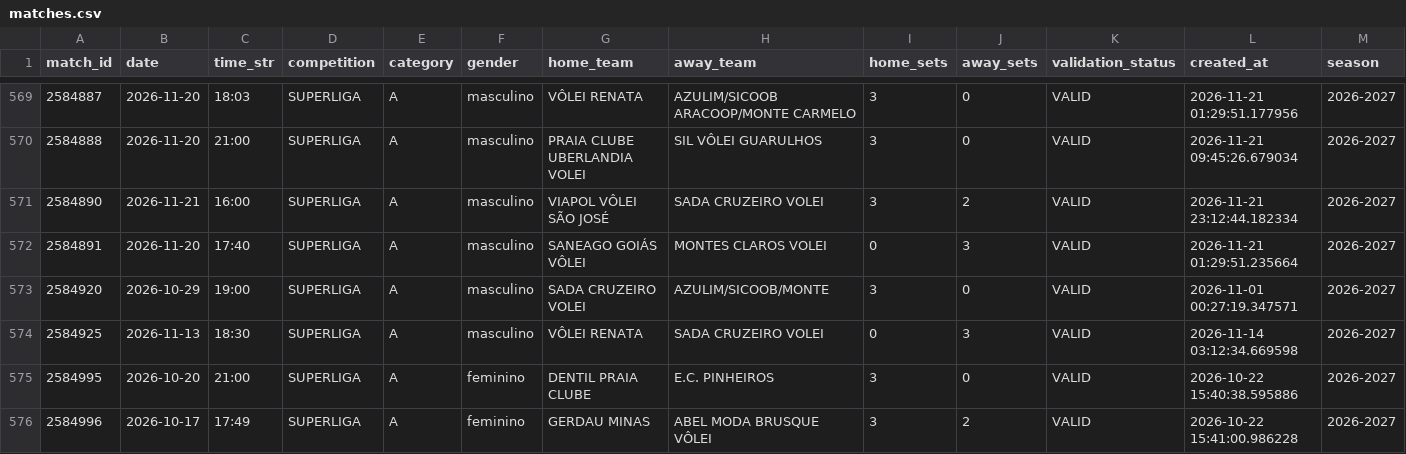
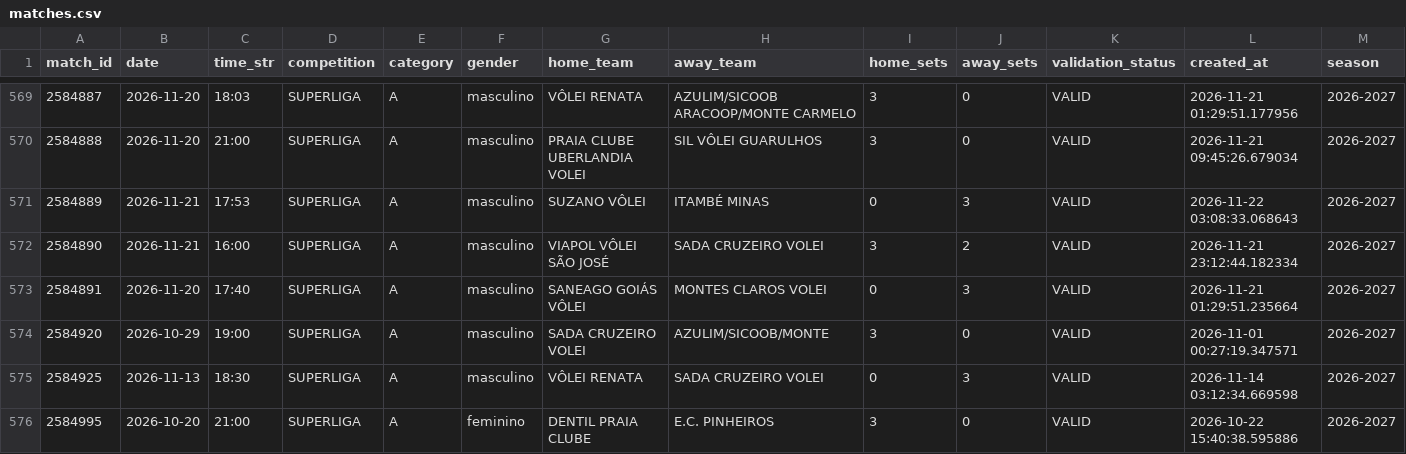
Before and after one commit to lucaaregis4r-ops/Dados-Voleibr, a CSV file: exports/matches.csv, drawn as a sheet; only a part is shown, gaps mark what is left out; the shorter side is filled out with more unchanged rows.

```diff
--- a/exports/matches.csv
+++ b/exports/matches.csv
@@ -570,2 +570,3 @@ match_id,date,time_str,competition,category,gender,home_team,away_team,home_sets
 2584888,2026-11-20,21:00,SUPERLIGA,A,masculino,PRAIA CLUBE UBERLANDIA VOLEI,SIL VÔLEI GUARULHOS,3,0,VALID,2026-11-21 09:45:26.679034,2026-2027
+2584889,2026-11-21,17:53,SUPERLIGA,A,masculino,SUZANO VÔLEI,ITAMBÉ MINAS,0,3,VALID,2026-11-22 03:08:33.068643,2026-2027
 2584890,2026-11-21,16:00,SUPERLIGA,A,masculino,VIAPOL VÔLEI SÃO JOSÉ,SADA CRUZEIRO VOLEI,3,2,VALID,2026-11-21 23:12:44.182334,2026-2027
```
Also changed, not shown: exports/players.csv, exports/rankings_attack.csv, 39 other files.
